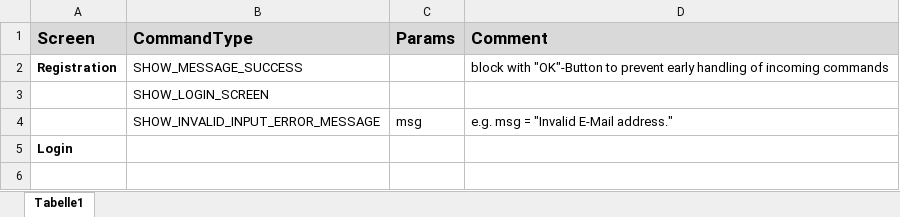
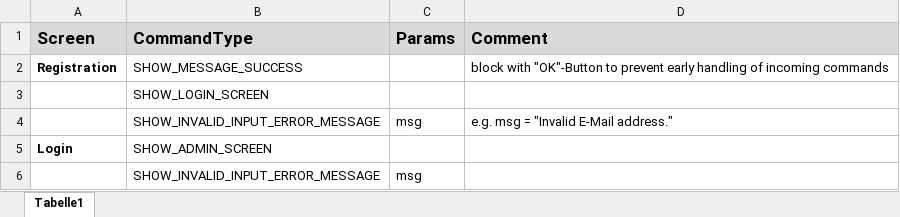
Before and after one commit to davidendredi/ezq, an Excel workbook: documents/command_catalog.xlsx, sheet Tabelle1, drawn as a sheet; values as stored, in another font and other column widths than the file's, no borders; the diff names each change by its address in the sheet, - before the commit and + after, or states it on an @@ line.

```diff
--- a/documents/command_catalog.xlsx (sheet Tabelle1)
+++ b/documents/command_catalog.xlsx (sheet Tabelle1)
-B5 (CommandType): (empty)
+B5 (CommandType): SHOW_ADMIN_SCREEN
+row 6:  | SHOW_INVALID_INPUT_ERROR_MESSAGE | msg
```
Also changed, not shown: 3 other files.
